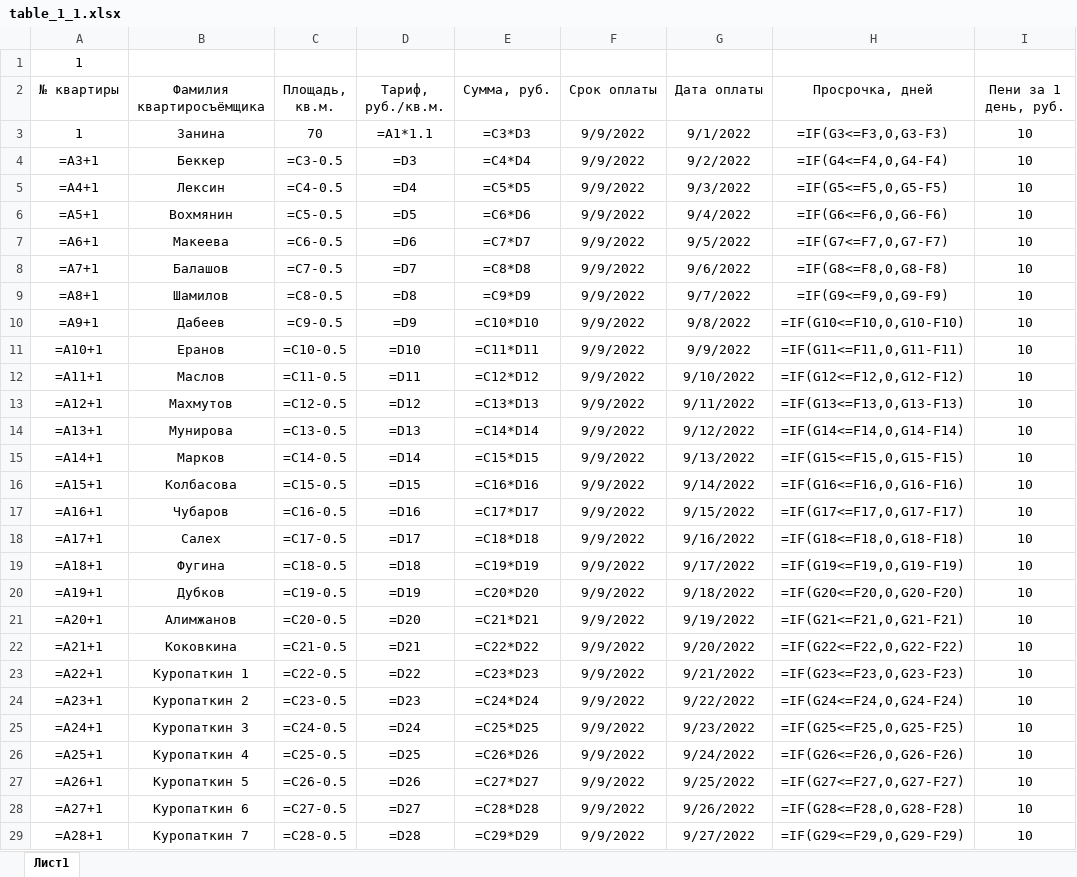
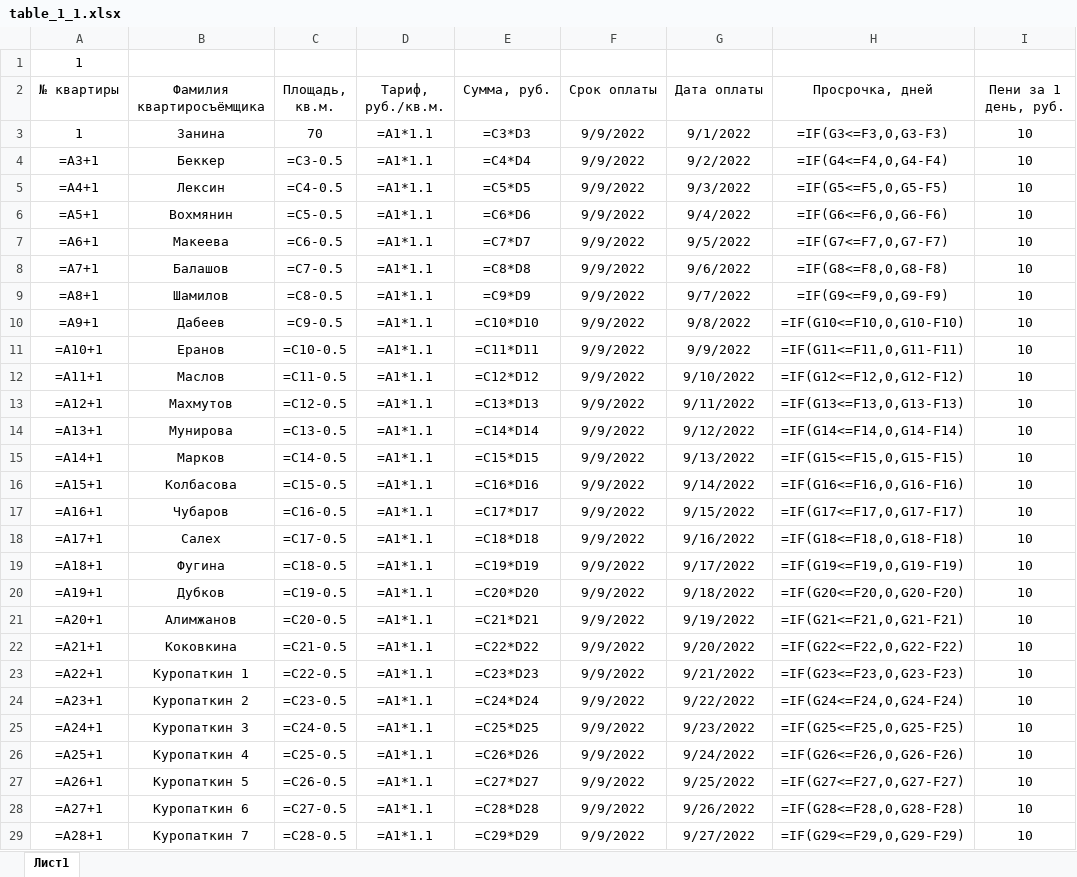
Before and after one commit to Ilya-Petrovich/IT_LR, an Excel workbook: LR3/table_1_1.xlsx, sheet Лист1, drawn as a sheet; only a part is shown; values as stored, in another font and other column widths than the file's, no borders; formulas are shown in place of their values; the diff covers the shown part only; the diff names each change by its address in the sheet, - before the commit and + after, or states it on an @@ line.

Commit message:
fix: LR3

```diff
--- a/LR3/table_1_1.xlsx (sheet Лист1)
+++ b/LR3/table_1_1.xlsx (sheet Лист1)
-D4 (Тариф, руб./кв.м.): =D3
+D4 (Тариф, руб./кв.м.): =A1*1.1
-D5 (Тариф, руб./кв.м.): =D4
+D5 (Тариф, руб./кв.м.): =A1*1.1
-D6 (Тариф, руб./кв.м.): =D5
+D6 (Тариф, руб./кв.м.): =A1*1.1
-D7 (Тариф, руб./кв.м.): =D6
+D7 (Тариф, руб./кв.м.): =A1*1.1
-D8 (Тариф, руб./кв.м.): =D7
+D8 (Тариф, руб./кв.м.): =A1*1.1
-D9 (Тариф, руб./кв.м.): =D8
+D9 (Тариф, руб./кв.м.): =A1*1.1
-D10 (Тариф, руб./кв.м.): =D9
+D10 (Тариф, руб./кв.м.): =A1*1.1
-D11 (Тариф, руб./кв.м.): =D10
+D11 (Тариф, руб./кв.м.): =A1*1.1
-D12 (Тариф, руб./кв.м.): =D11
+D12 (Тариф, руб./кв.м.): =A1*1.1
-D13 (Тариф, руб./кв.м.): =D12
+D13 (Тариф, руб./кв.м.): =A1*1.1
-D14 (Тариф, руб./кв.м.): =D13
+D14 (Тариф, руб./кв.м.): =A1*1.1
-D15 (Тариф, руб./кв.м.): =D14
+D15 (Тариф, руб./кв.м.): =A1*1.1
-D16 (Тариф, руб./кв.м.): =D15
+D16 (Тариф, руб./кв.м.): =A1*1.1
-D17 (Тариф, руб./кв.м.): =D16
+D17 (Тариф, руб./кв.м.): =A1*1.1
-D18 (Тариф, руб./кв.м.): =D17
+D18 (Тариф, руб./кв.м.): =A1*1.1
-D19 (Тариф, руб./кв.м.): =D18
+D19 (Тариф, руб./кв.м.): =A1*1.1
-D20 (Тариф, руб./кв.м.): =D19
+D20 (Тариф, руб./кв.м.): =A1*1.1
-D21 (Тариф, руб./кв.м.): =D20
+D21 (Тариф, руб./кв.м.): =A1*1.1
-D22 (Тариф, руб./кв.м.): =D21
+D22 (Тариф, руб./кв.м.): =A1*1.1
-D23 (Тариф, руб./кв.м.): =D22
+D23 (Тариф, руб./кв.м.): =A1*1.1
-D24 (Тариф, руб./кв.м.): =D23
+D24 (Тариф, руб./кв.м.): =A1*1.1
-D25 (Тариф, руб./кв.м.): =D24
+D25 (Тариф, руб./кв.м.): =A1*1.1
-D26 (Тариф, руб./кв.м.): =D25
+D26 (Тариф, руб./кв.м.): =A1*1.1
-D27 (Тариф, руб./кв.м.): =D26
+D27 (Тариф, руб./кв.м.): =A1*1.1
-D28 (Тариф, руб./кв.м.): =D27
+D28 (Тариф, руб./кв.м.): =A1*1.1
-D29 (Тариф, руб./кв.м.): =D28
+D29 (Тариф, руб./кв.м.): =A1*1.1
```
Also changed, not shown: 9 edited cells elsewhere in this sheet.
